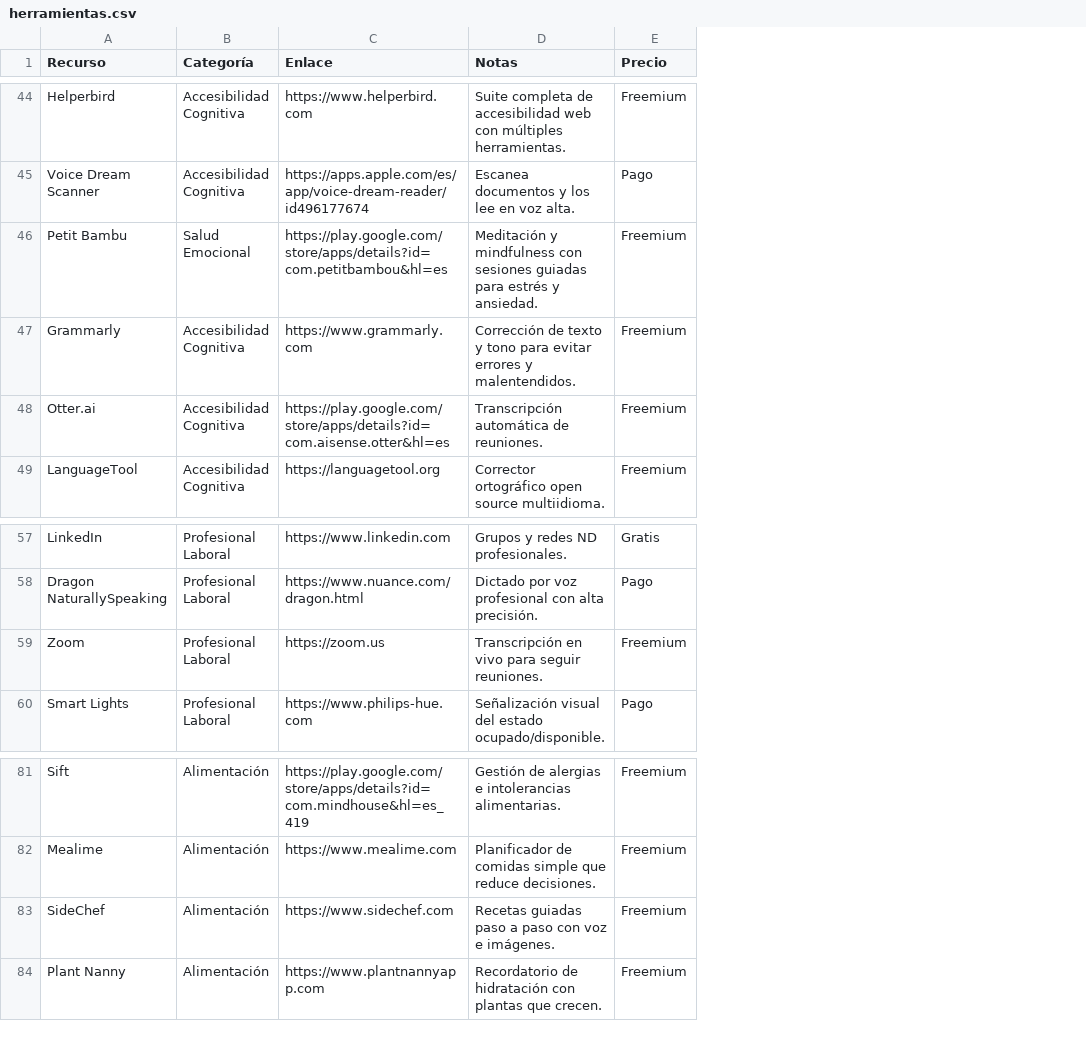
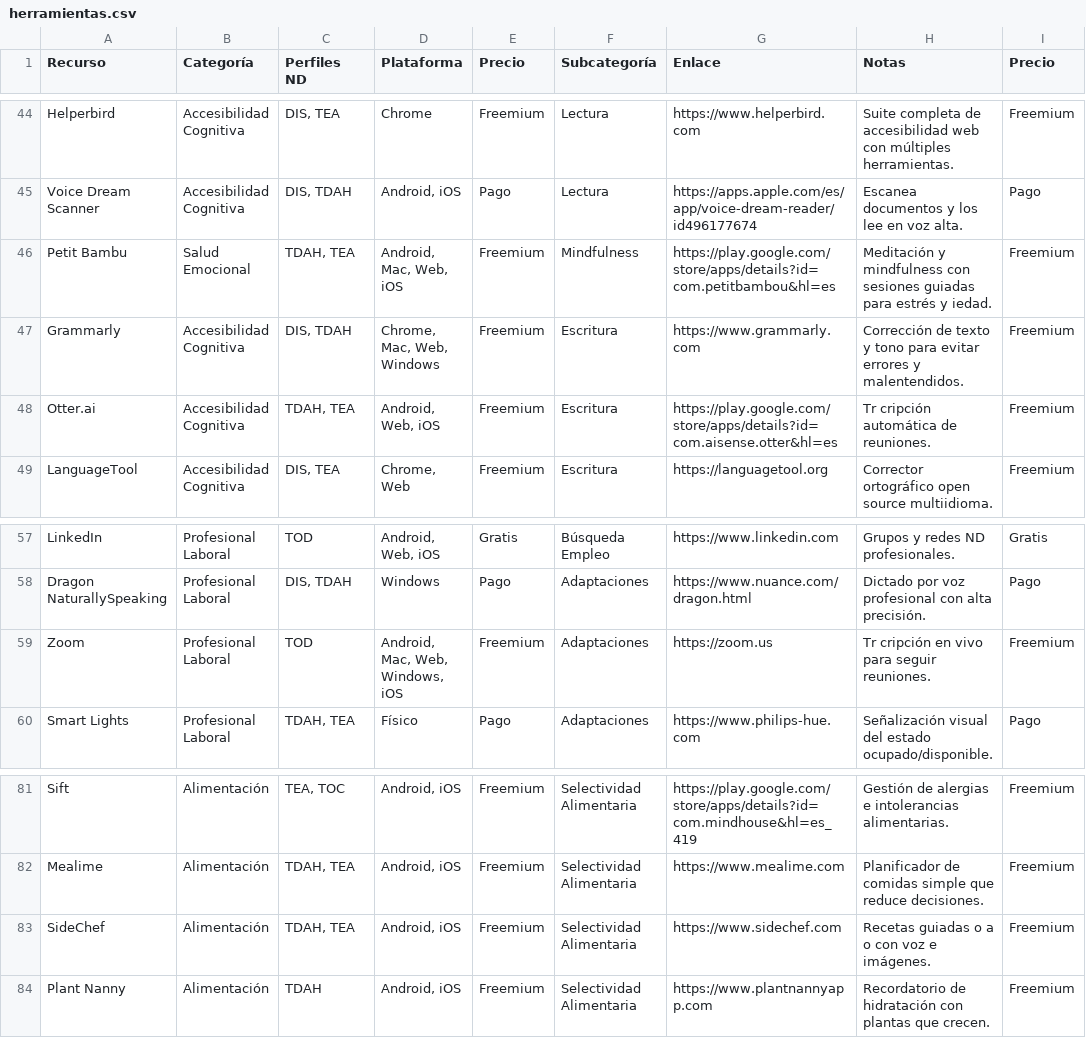
Before and after one commit to N0wtQ/Neuroconecta, a CSV file: data/herramientas.csv, drawn as a sheet; only a part is shown, gaps mark what is left out; addresses are those after the commit; the diff covers the shown part only; the diff names each change by its address in the sheet, - before the commit and + after, or states it on an @@ line.

```diff
--- a/data/herramientas.csv
+++ b/data/herramientas.csv
+column C (Perfiles ND), rows 44-49: DIS, TEA | DIS, TDAH | TDAH, TEA | DIS, TDAH | TDAH, TEA | DIS, TEA; rows 57-60: TOD | DIS, TDAH | TOD | TDAH, TEA; rows 81-84: TEA, TOC | TDAH, TEA | TDAH, TEA | TDAH
+column D (Plataforma), rows 44-49: Chrome | Android, iOS | Android, Mac, Web, iOS | Chrome, Mac, Web, Windows | Android, Web, iOS | Chrome, Web; rows 57-60: Android, Web, iOS | Windows | Android, Mac, Web, Windows, iOS | Físico; rows 81-84: all Android, iOS
+column E (Precio), rows 44-49: Freemium | Pago | Freemium | Freemium | Freemium | Freemium; rows 57-60: Gratis | Pago | Freemium | Pago; rows 81-84: all Freemium
+column F (Subcategoría), rows 44-49: Lectura | Lectura | Mindfulness | Escritura | Escritura | Escritura; rows 57-60: Búsqueda Empleo | Adaptaciones | Adaptaciones | Adaptaciones; rows 81-84: all Selectividad Alimentaria
-H46 (Notas): …estrés y ansiedad.
+H46 (Notas): …estrés y iedad.
-H48 (Notas): Transcripción automática de reuniones.
+H48 (Notas): Tr cripción automática de reuniones.
-H59 (Notas): Transcripción en vivo para seguir reuniones.
+H59 (Notas): Tr cripción en vivo para seguir reuniones.
-H83 (Notas): Recetas guiadas paso a paso con voz e imágenes.
+H83 (Notas): Recetas guiadas o a o con voz e imágenes.
```
Also changed, not shown: 13 edited cells elsewhere in this file.
